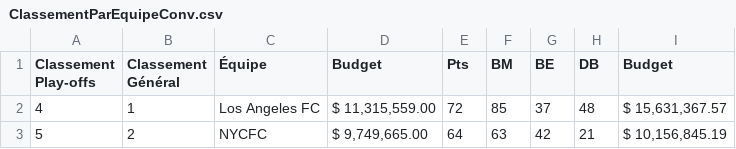
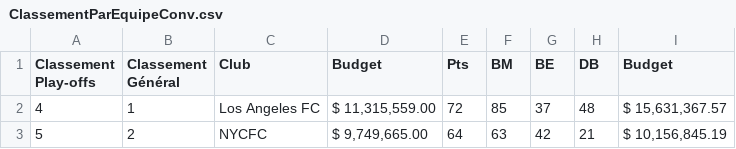
Before and after one commit to TarikAgday/Projet_DataViz, a CSV file: data/ClassementParEquipeConv.csv, drawn as a sheet; only a part is shown.

Commit message:
Added heatmap and fix data

```diff
--- a/data/ClassementParEquipeConv.csv
+++ b/data/ClassementParEquipeConv.csv
@@ -1,2 +1,2 @@
-"Classement Play-offs","Classement Général ","Équipe","Budget","Pts","BM","BE","DB","Budget",""
+"Classement Play-offs","Classement Général ","Club","Budget","Pts","BM","BE","DB","Budget",""
 "4","1","Los Angeles FC"," $ 11,315,559.00 ","72","85","37","48"," $ 15,631,367.57 ",""
```
Also changed, not shown: data/StatsJoueursConv.csv, 1 other file.
